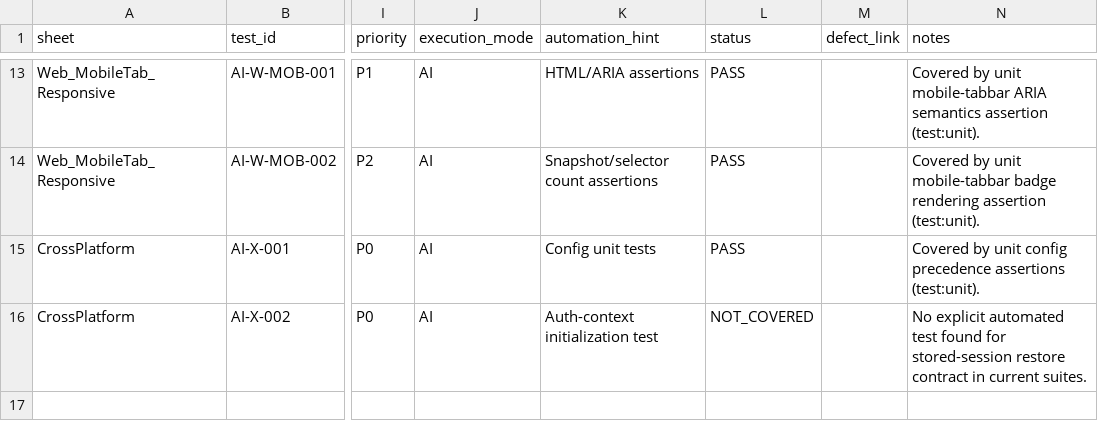
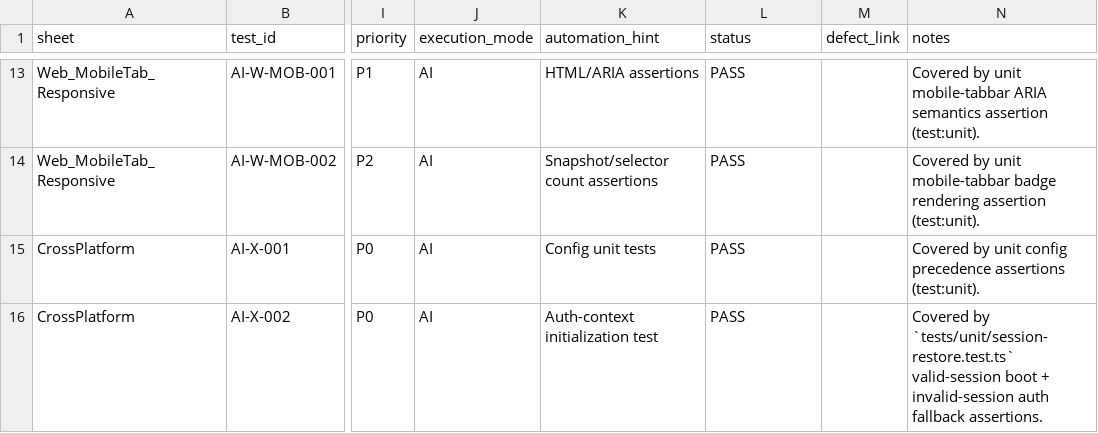
Before and after one commit to Blackmarket-coa/blackout, a CSV file: docs/qa-party-ai-test-plan.csv, drawn as a sheet; only a part is shown, gaps mark what is left out; the diff names each change by its address in the sheet, - before the commit and + after, or states it on an @@ line.

Commit message:
Add deterministic session restore coverage for AI-X-002

```diff
--- a/docs/qa-party-ai-test-plan.csv
+++ b/docs/qa-party-ai-test-plan.csv
-L16 (status): NOT_COVERED
+L16 (status): PASS
-N16 (notes): No explicit automated test found for stored-session restore contract in current suites.
+N16 (notes): Covered by `tests/unit/session-restore.test.ts` valid-session boot + invalid-session auth fallback assertions.
```
Also changed, not shown: 1 other file.
